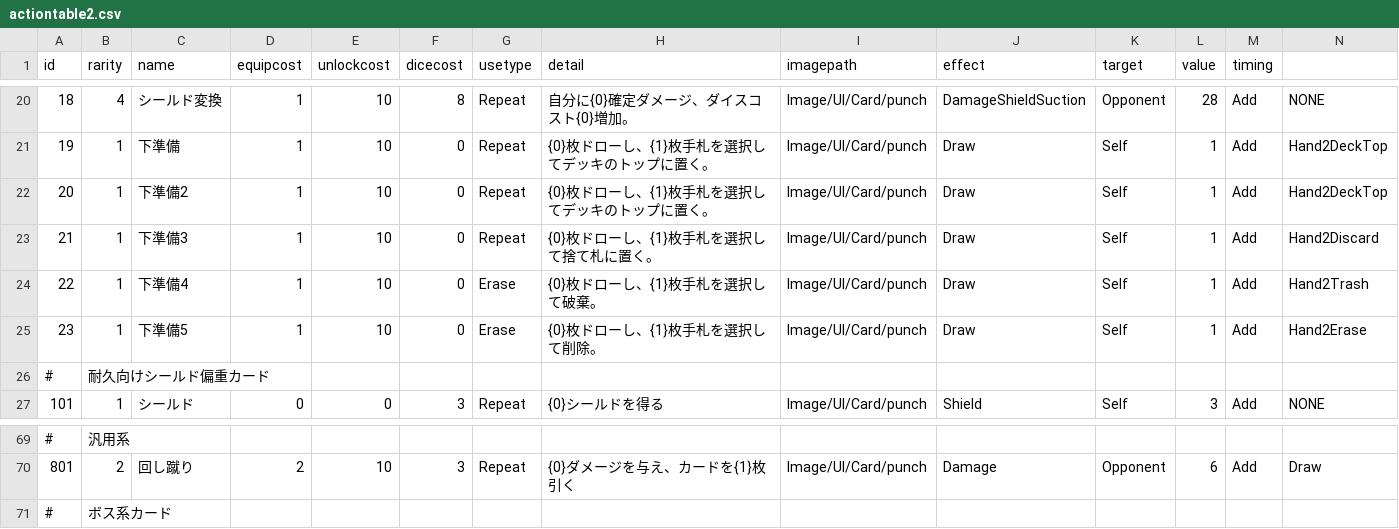
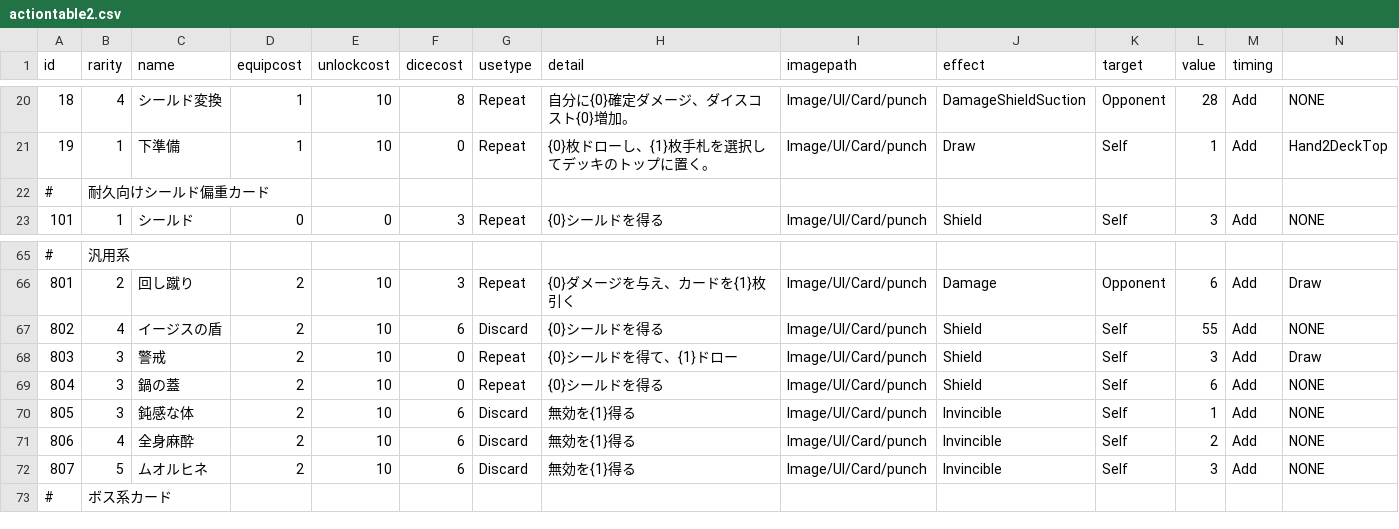
Before and after one commit to yamashita8655/STSLike, a CSV file: Assets/Resources/Csv/actiontable2.csv, drawn as a sheet; only a part is shown, gaps mark what is left out; removed rows and columns are numbered as before the commit, all else as after; rows hold the shown columns only; the diff names each change by its address in the sheet, - before the commit and + after, or states it on an @@ line.

```diff
--- a/Assets/Resources/Csv/actiontable2.csv
+++ b/Assets/Resources/Csv/actiontable2.csv
-row 22: 20 | 1 | 下準備2 | 1 | 10 | 0 | Repeat | {0}枚ドローし、{1}枚手札を選択してデッキのトップに置く。 | Image/UI/Card/punch | Draw | Self | 1 | Add | Hand2DeckTop
-row 23: 21 | 1 | 下準備3 | 1 | 10 | 0 | Repeat | {0}枚ドローし、{1}枚手札を選択して捨て札に置く。 | Image/UI/Card/punch | Draw | Self | 1 | Add | Hand2Discard
-row 24: 22 | 1 | 下準備4 | 1 | 10 | 0 | Erase | {0}枚ドローし、{1}枚手札を選択して破棄。 | Image/UI/Card/punch | Draw | Self | 1 | Add | Hand2Trash
-row 25: 23 | 1 | 下準備5 | 1 | 10 | 0 | Erase | {0}枚ドローし、{1}枚手札を選択して削除。 | Image/UI/Card/punch | Draw | Self | 1 | Add | Hand2Erase
+row 67: 802 | 4 | イージスの盾 | 2 | 10 | 6 | Discard | {0}シールドを得る | Image/UI/Card/punch | Shield | Self | 55 | Add | NONE
+row 68: 803 | 3 | 警戒 | 2 | 10 | 0 | Repeat | {0}シールドを得て、{1}ドロー | Image/UI/Card/punch | Shield | Self | 3 | Add | Draw
+row 69: 804 | 3 | 鍋の蓋 | 2 | 10 | 0 | Repeat | {0}シールドを得る | Image/UI/Card/punch | Shield | Self | 6 | Add | NONE
+row 70: 805 | 3 | 鈍感な体 | 2 | 10 | 6 | Discard | 無効を{1}得る | Image/UI/Card/punch | Invincible | Self | 1 | Add | NONE
+row 71: 806 | 4 | 全身麻酔 | 2 | 10 | 6 | Discard | 無効を{1}得る | Image/UI/Card/punch | Invincible | Self | 2 | Add | NONE
+row 72: 807 | 5 | ムオルヒネ | 2 | 10 | 6 | Discard | 無効を{1}得る | Image/UI/Card/punch | Invincible | Self | 3 | Add | NONE
```
Also changed, not shown: 1 other file.
